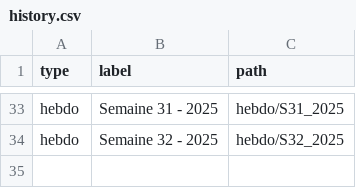
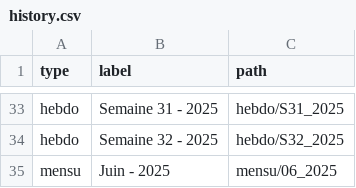
Before and after one commit to fraetech/maj-hebdo, a CSV file: files/history.csv, drawn as a sheet; only a part is shown, gaps mark what is left out; the diff names each change by its address in the sheet, - before the commit and + after, or states it on an @@ line.

Commit message:
Mise à jour mensu du 26/06/2025 à 16:22:15

```diff
--- a/files/history.csv
+++ b/files/history.csv
+row 35: mensu | Juin - 2025 | mensu/06_2025
```
Also changed, not shown: 1 other file.
